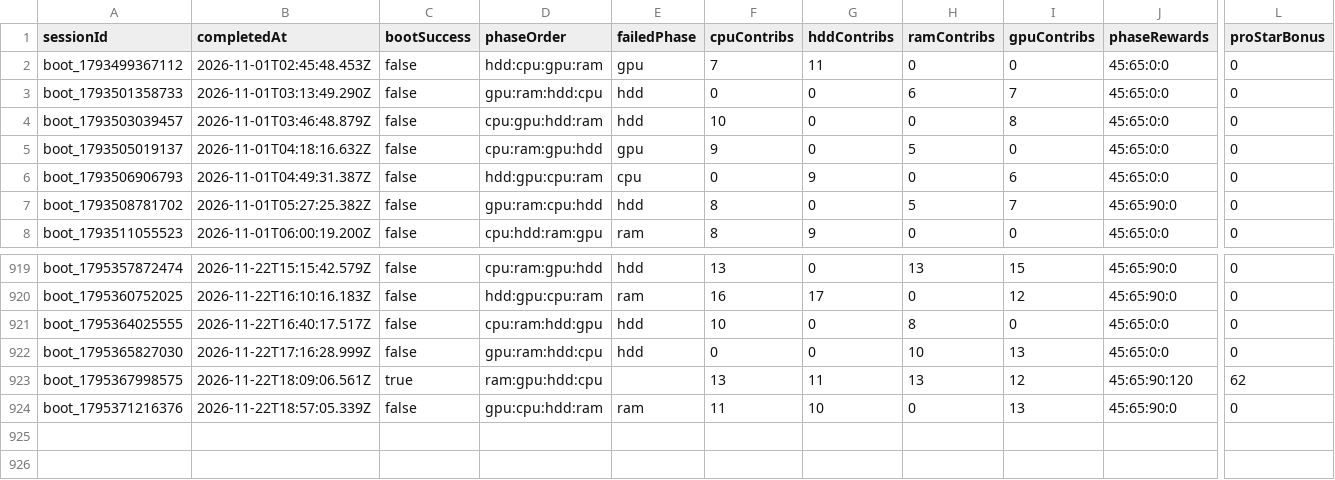
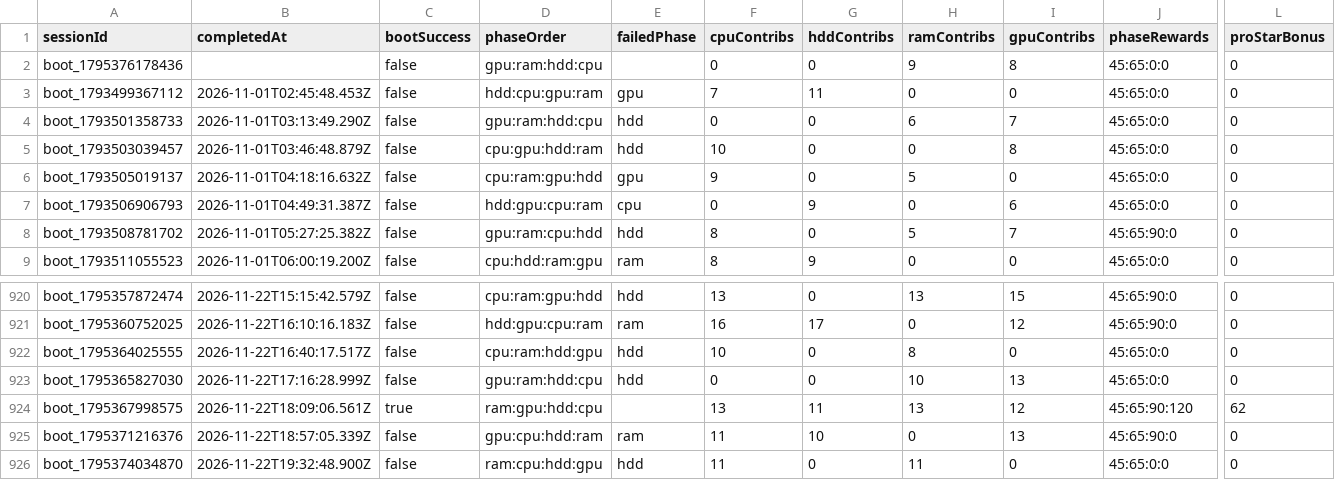
Before and after one commit to zosky/zoskyCube-archive, a CSV file: data/bootloop-sessions-2026-11.csv, drawn as a sheet; only a part is shown, gaps mark what is left out; rows hold the shown columns only; the diff names each change by its address in the sheet, - before the commit and + after, or states it on an @@ line.

```diff
--- a/data/bootloop-sessions-2026-11.csv
+++ b/data/bootloop-sessions-2026-11.csv
+row 2: boot_1795376178436 |  | false | gpu:ram:hdd:cpu |  | 0 | 0 | 9 | 8 | 45:65:0:0 | 0
+row 926: boot_1795374034870 | 2026-11-22T19:32:48.900Z | false | ram:cpu:hdd:gpu | hdd | 11 | 0 | 11 | 0 | 45:65:0:0 | 0
```
Also changed, not shown: data/bootloop-handouts-2026-11.csv, data/gauntlet-votes-2026-11.csv, 4 other files.
